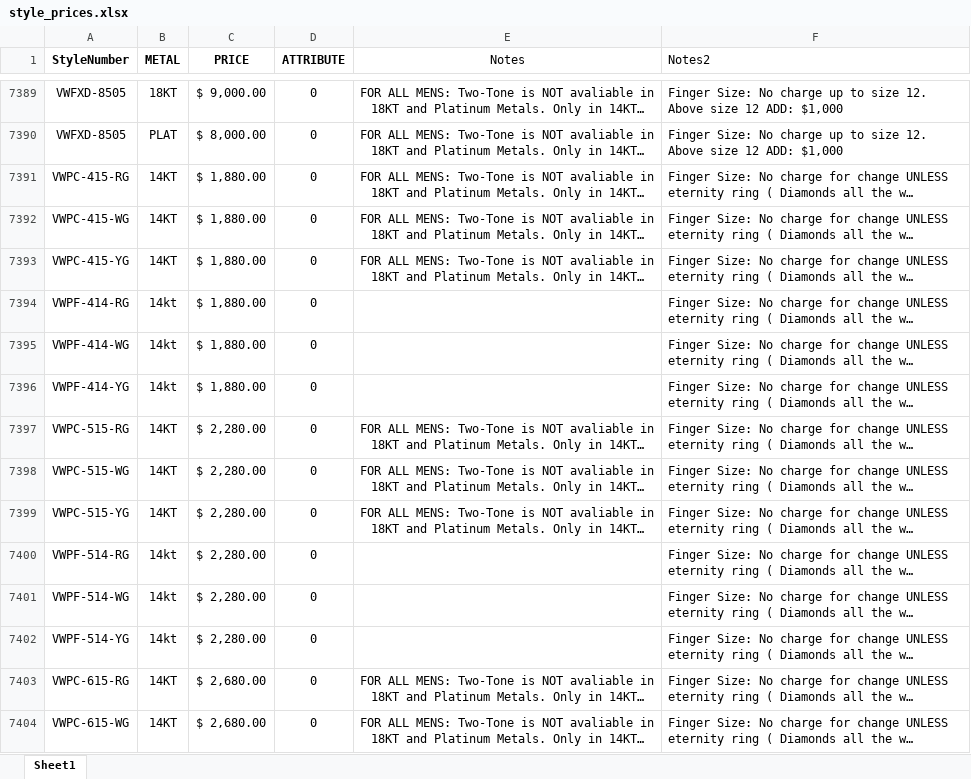
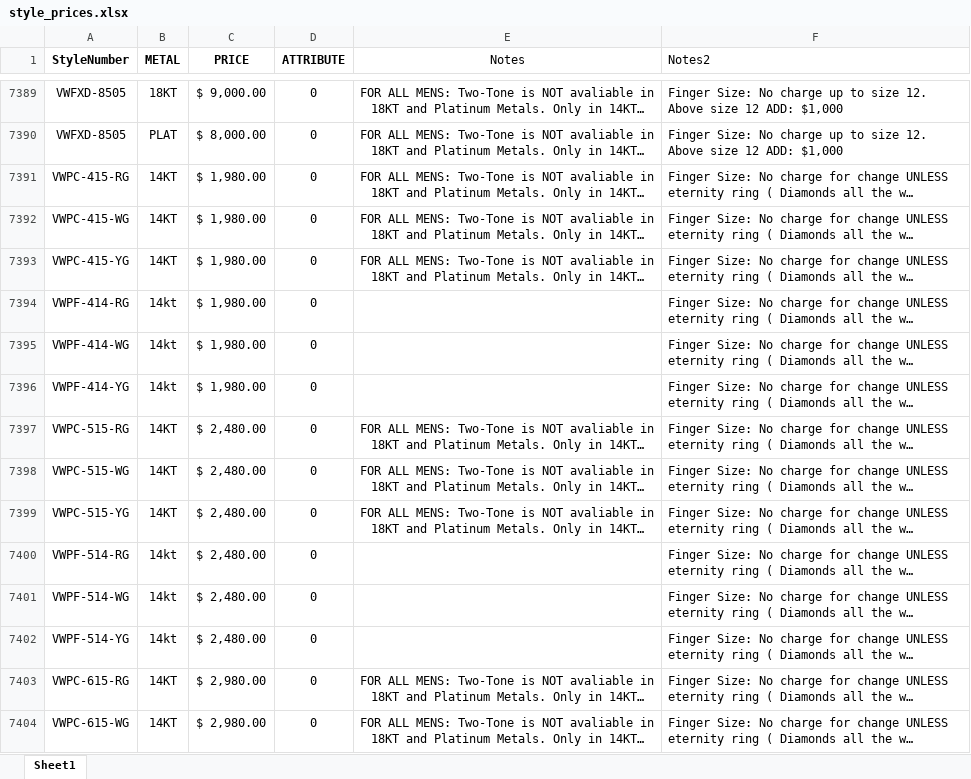
Before and after one commit to KyleVerragio/Bot2, an Excel workbook: style_prices.xlsx, sheet Sheet1, drawn as a sheet; only a part is shown, gaps mark what is left out; long unchanged cells end in …; values as stored, in another font and other column widths than the file's, no borders; the diff covers the shown part only; the diff names each change by its address in the sheet, - before the commit and + after, or states it on an @@ line.

Commit message:
Add files via upload

```diff
--- a/style_prices.xlsx (sheet Sheet1)
+++ b/style_prices.xlsx (sheet Sheet1)
-C7391:C7396 (PRICE): $ 1,880.00
+C7391:C7396 (PRICE): $ 1,980.00
-C7397:C7402 (PRICE): $ 2,280.00
+C7397:C7402 (PRICE): $ 2,480.00
-C7403:C7404 (PRICE): $ 2,680.00
+C7403:C7404 (PRICE): $ 2,980.00
```
Also changed, not shown: 49 edited cells elsewhere in this sheet.
